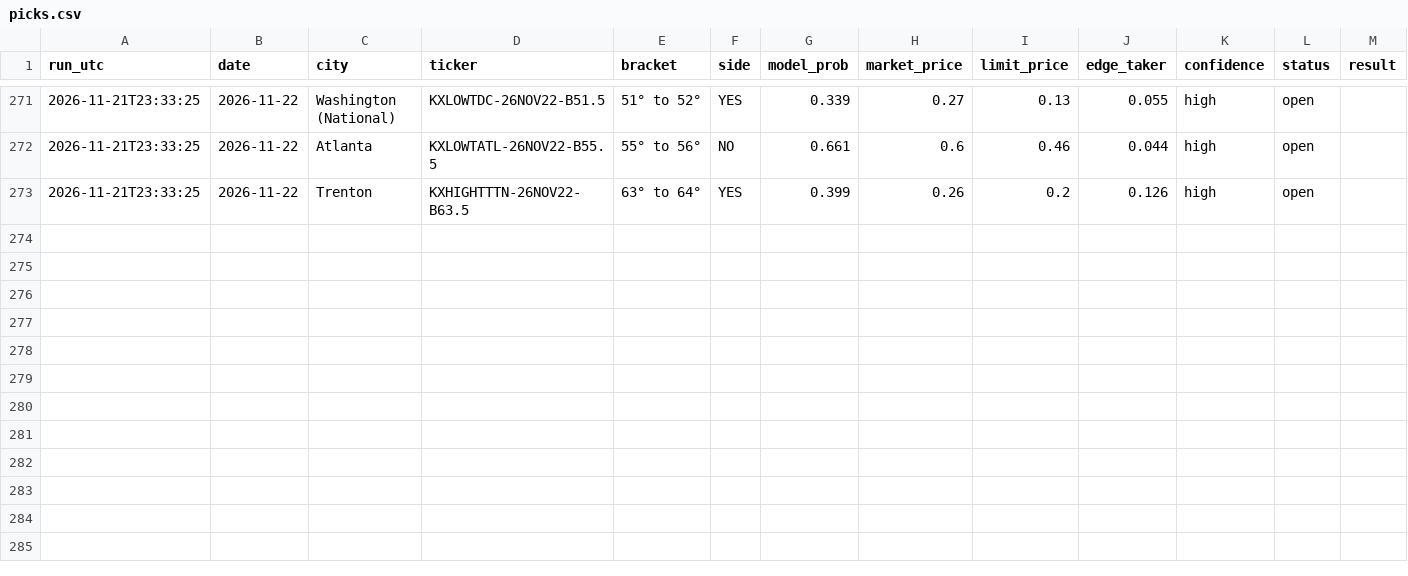
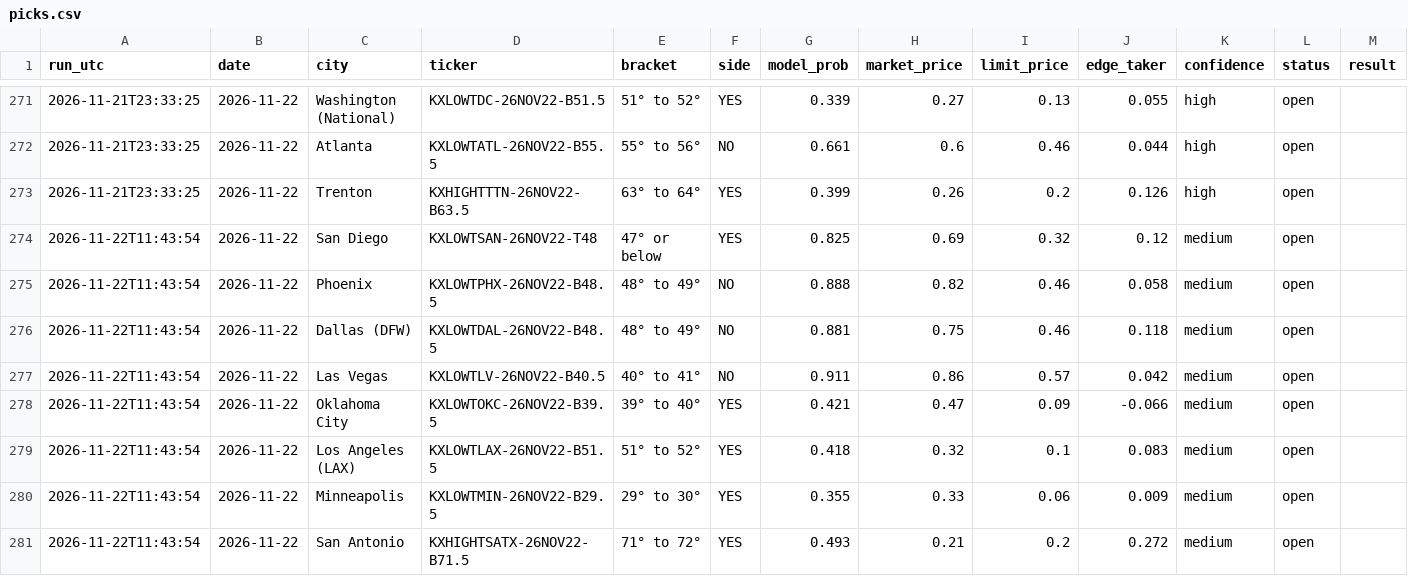
Before and after one commit to leosb16/kalshi-weather, a CSV file: results/picks.csv, drawn as a sheet; only a part is shown, gaps mark what is left out; rows hold the shown columns only; the diff names each change by its address in the sheet, - before the commit and + after, or states it on an @@ line.

```diff
--- a/results/picks.csv
+++ b/results/picks.csv
+row 274: 2026-11-22T11:43:54 | 2026-11-22 | San Diego | KXLOWTSAN-26NOV22-T48 | 47° or below | YES | 0.825 | 0.69 | 0.32 | 0.12 | medium | open
+row 275: 2026-11-22T11:43:54 | 2026-11-22 | Phoenix | KXLOWTPHX-26NOV22-B48.5 | 48° to 49° | NO | 0.888 | 0.82 | 0.46 | 0.058 | medium | open
+row 276: 2026-11-22T11:43:54 | 2026-11-22 | Dallas (DFW) | KXLOWTDAL-26NOV22-B48.5 | 48° to 49° | NO | 0.881 | 0.75 | 0.46 | 0.118 | medium | open
+row 277: 2026-11-22T11:43:54 | 2026-11-22 | Las Vegas | KXLOWTLV-26NOV22-B40.5 | 40° to 41° | NO | 0.911 | 0.86 | 0.57 | 0.042 | medium | open
+row 278: 2026-11-22T11:43:54 | 2026-11-22 | Oklahoma City | KXLOWTOKC-26NOV22-B39.5 | 39° to 40° | YES | 0.421 | 0.47 | 0.09 | -0.066 | medium | open
+row 279: 2026-11-22T11:43:54 | 2026-11-22 | Los Angeles (LAX) | KXLOWTLAX-26NOV22-B51.5 | 51° to 52° | YES | 0.418 | 0.32 | 0.1 | 0.083 | medium | open
+row 280: 2026-11-22T11:43:54 | 2026-11-22 | Minneapolis | KXLOWTMIN-26NOV22-B29.5 | 29° to 30° | YES | 0.355 | 0.33 | 0.06 | 0.009 | medium | open
+row 281: 2026-11-22T11:43:54 | 2026-11-22 | San Antonio | KXHIGHTSATX-26NOV22-B71.5 | 71° to 72° | YES | 0.493 | 0.21 | 0.2 | 0.272 | medium | open
```
Also changed, not shown: results/dash_markets.csv, results/dash_picks.csv, 4 other files.
